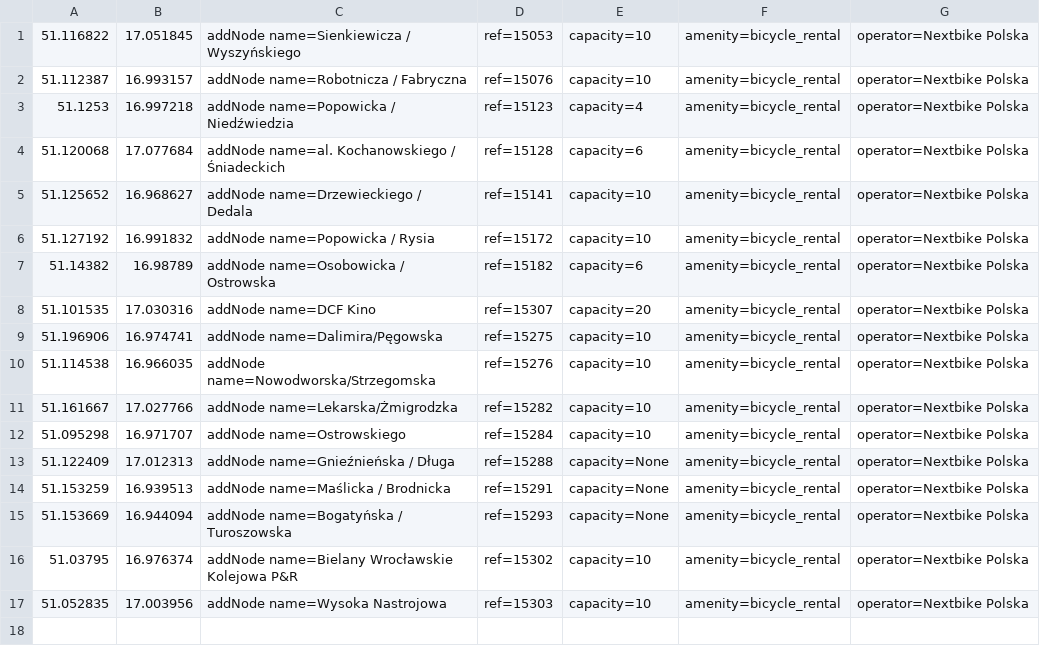
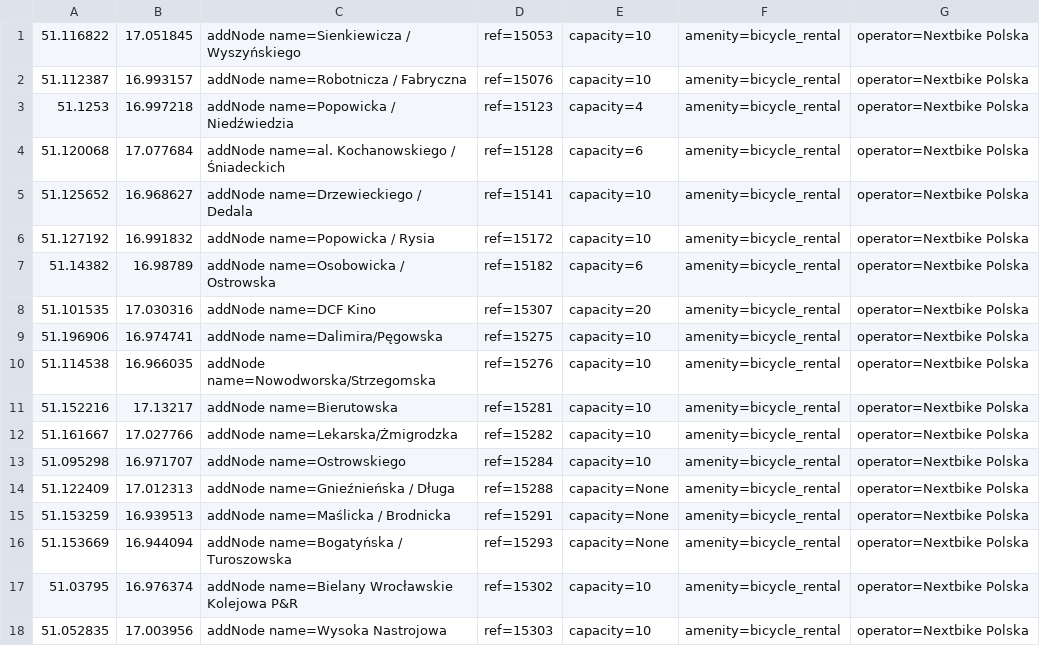
Before and after one commit to starsep/NextbikeOSM, a CSV file: wroclaw.csv, drawn as a sheet.

```diff
--- a/wroclaw.csv
+++ b/wroclaw.csv
@@ -10,2 +10,3 @@
 51.114538,16.966035,addNode name=Nowodworska/Strzegomska,ref=15276,capacity=10,amenity=bicycle_rental,operator=Nextbike Polska
+51.152216,17.13217,addNode name=Bierutowska,ref=15281,capacity=10,amenity=bicycle_rental,operator=Nextbike Polska
 51.161667,17.027766,addNode name=Lekarska/Żmigrodzka,ref=15282,capacity=10,amenity=bicycle_rental,operator=Nextbike Polska
```
Also changed, not shown: 45 other files.
